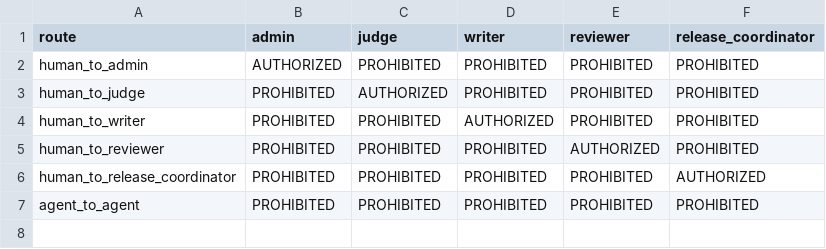
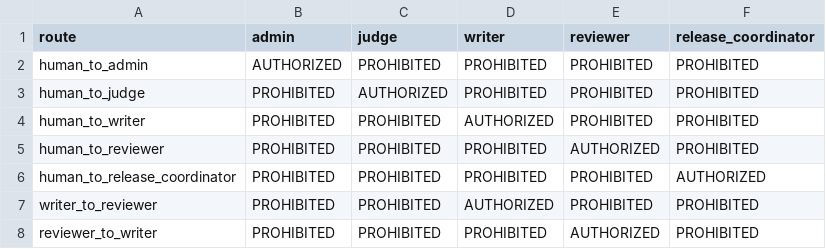
Before and after one commit to starodubtsevconsulting/ai-fleas, a CSV file: ai-workflows/writing/agents/role-communication-matrix.csv, drawn as a sheet.

```diff
--- a/ai-workflows/writing/agents/role-communication-matrix.csv
+++ b/ai-workflows/writing/agents/role-communication-matrix.csv
@@ -6,2 +6,3 @@ human_to_reviewer,PROHIBITED,PROHIBITED,PROHIBITED,AUTHORIZED,PROHIBITED
 human_to_release_coordinator,PROHIBITED,PROHIBITED,PROHIBITED,PROHIBITED,AUTHORIZED
-agent_to_agent,PROHIBITED,PROHIBITED,PROHIBITED,PROHIBITED,PROHIBITED
+writer_to_reviewer,PROHIBITED,PROHIBITED,AUTHORIZED,PROHIBITED,PROHIBITED
+reviewer_to_writer,PROHIBITED,PROHIBITED,PROHIBITED,AUTHORIZED,PROHIBITED
```
Also changed, not shown: ai-workflows/writing/agents/role-capability-ownership.csv, 10 other files.
